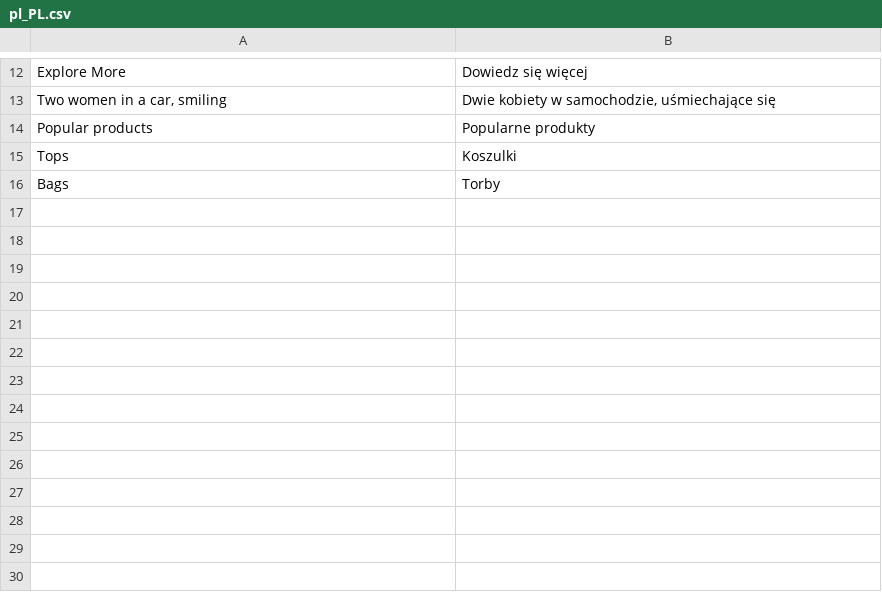
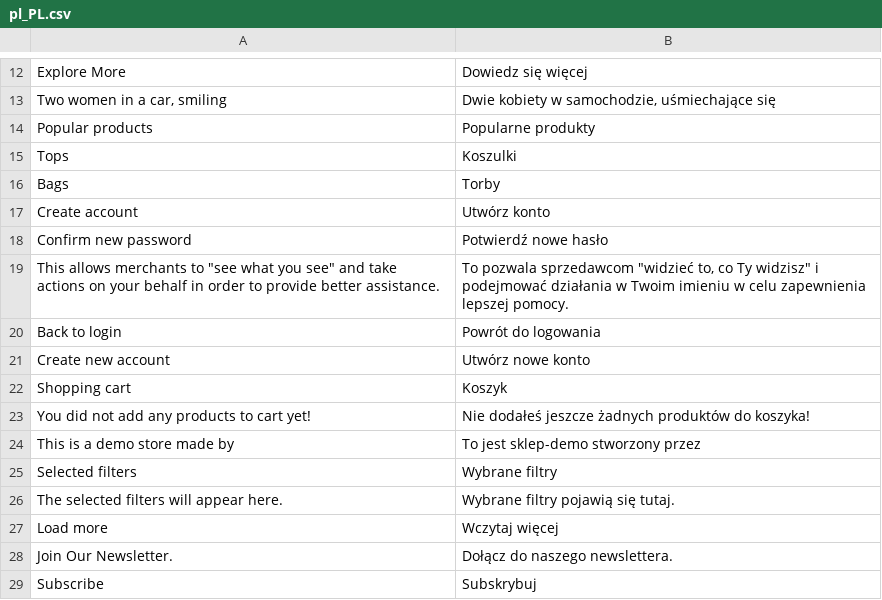
Before and after one commit to ChrisGru91/satoshi-hyva, a CSV file: src/satoshi-theme/i18n/pl_PL.csv, drawn as a sheet; only a part is shown, gaps mark what is left out.

Commit message:
Add translations

```diff
--- a/src/satoshi-theme/i18n/pl_PL.csv
+++ b/src/satoshi-theme/i18n/pl_PL.csv
@@ -16 +16,14 @@
 "Bags","Torby"
+"Create account","Utwórz konto"
+"Confirm new password","Potwierdź nowe hasło"
+"This allows merchants to ""see what you see"" and take actions on your behalf in order to provide better assistance.","To pozwala sprzedawcom ""widzieć to, co Ty widzisz"" i podejmować działania w Twoim imieniu w celu zapewnienia lepszej pomocy."
+"Back to login","Powrót do logowania"
+"Create new account","Utwórz nowe konto"
+"Shopping cart","Koszyk"
+"You did not add any products to cart yet!","Nie dodałeś jeszcze żadnych produktów do koszyka!"
+"This is a demo store made by ","To jest sklep-demo stworzony przez "
+"Selected filters","Wybrane filtry"
+"The selected filters will appear here.","Wybrane filtry pojawią się tutaj."
+"Load more","Wczytaj więcej"
+"Join Our Newsletter.","Dołącz do naszego newslettera."
+"Subscribe","Subskrybuj"
```
Also changed, not shown: 2 other files.
